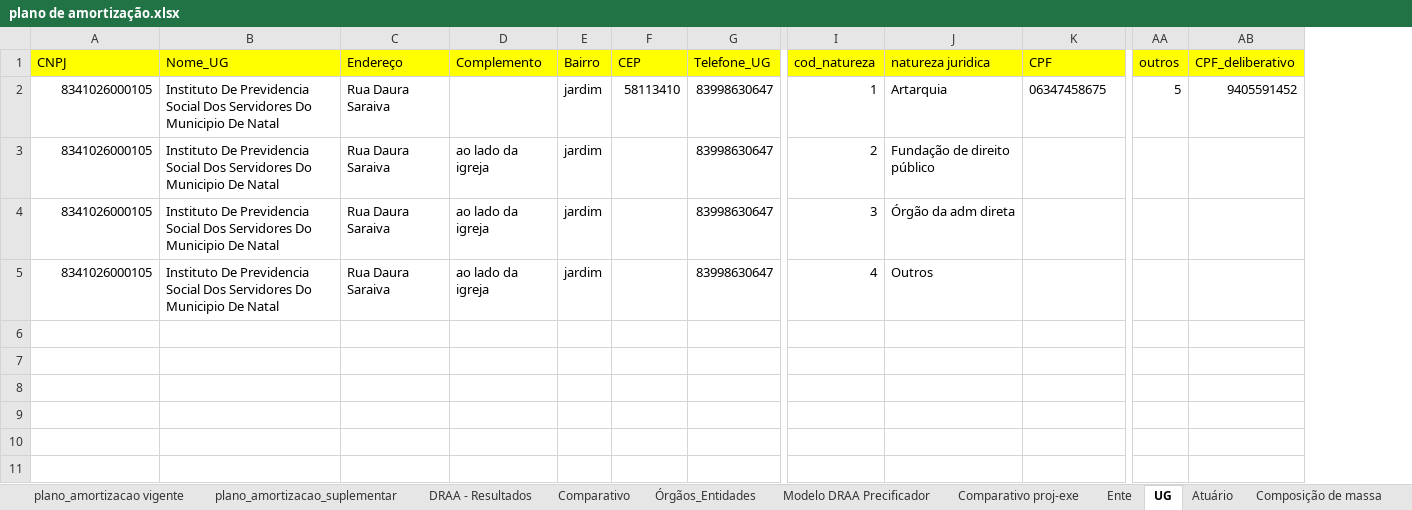
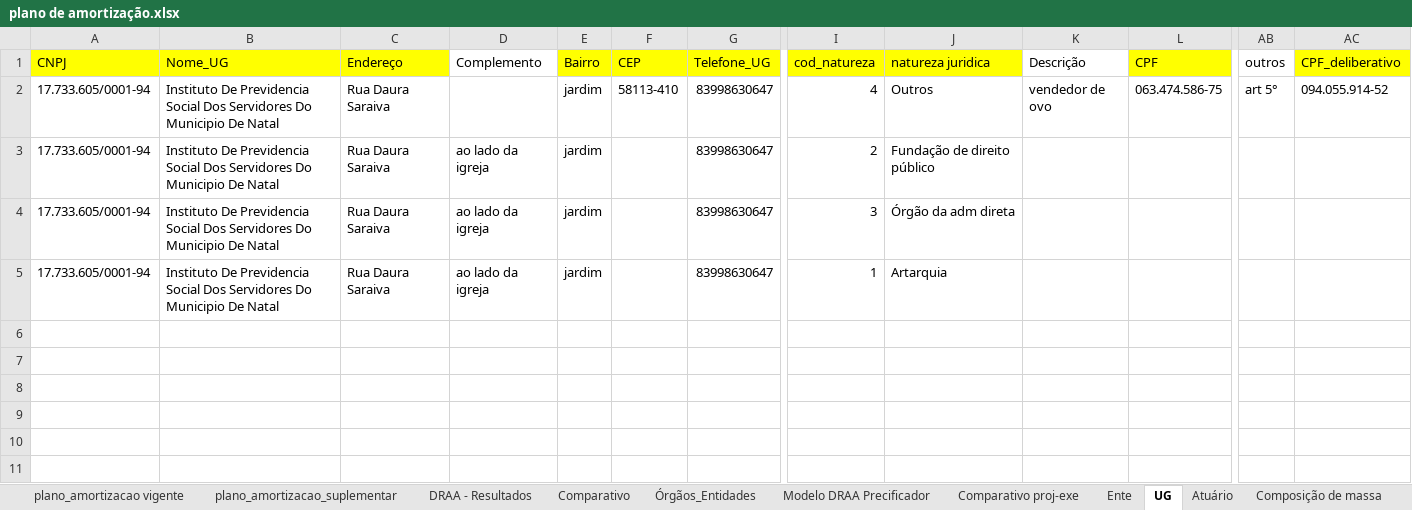
Before and after one commit to Wuisley/Automacao, an Excel workbook: plano de amortização.xlsx, sheet UG, drawn as a sheet; only a part is shown, gaps mark what is left out; values as stored, in another font and other column widths than the file's, no borders; addresses are those after the commit; the diff names each change by its address in the sheet, - before the commit and + after, or states it on an @@ line.

```diff
--- a/plano de amortização.xlsx (sheet UG)
+++ b/plano de amortização.xlsx (sheet UG)
+column K (Descrição), row 2: vendedor de ovo
-D1 fill: #FFFF00
+D1 fill: none
-AB1 fill: #FFFF00
+AB1 fill: none
-A2:A5 (CNPJ): 8341026000105
+A2:A5 (CNPJ): 17.733.605/0001-94
-F2 (CEP): 58113410
+F2 (CEP): 58113-410
-I2 (cod_natureza): 1
+I2 (cod_natureza): 4
-J2 (natureza juridica): Artarquia
+J2 (natureza juridica): Outros
-L2 (CPF): 06347458675
+L2 (CPF): 063.474.586-75
-AB2 (outros): 5
+AB2 (outros): art 5°
-AC2 (CPF_deliberativo): 9405591452
+AC2 (CPF_deliberativo): 094.055.914-52
-I5 (cod_natureza): 4
+I5 (cod_natureza): 1
-J5 (natureza juridica): Outros
+J5 (natureza juridica): Artarquia
```
Also changed, not shown: sheet Atuário, sheet Composição de massa, sheet Ente, 4 other files.
